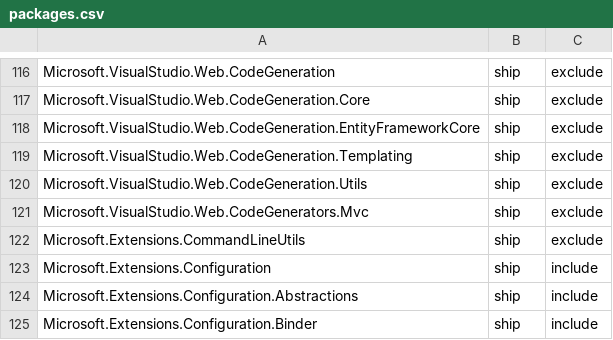
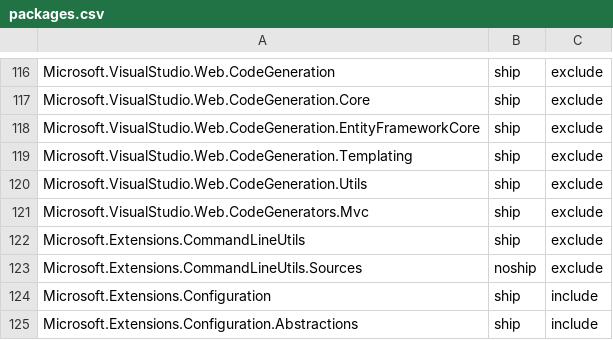
Before and after one commit to aspnet/Coherence, a CSV file: packages/packages.csv, drawn as a sheet; only a part is shown, gaps mark what is left out; the shorter side is filled out with more unchanged rows; the diff names each change by its address in the sheet, - before the commit and + after, or states it on an @@ line.

Commit message:
Add commandlineutils.sources as 'noship'. React to aspnet/Common#134

```diff
--- a/packages/packages.csv
+++ b/packages/packages.csv
+row 123: Microsoft.Extensions.CommandLineUtils.Sources | noship | exclude
```
